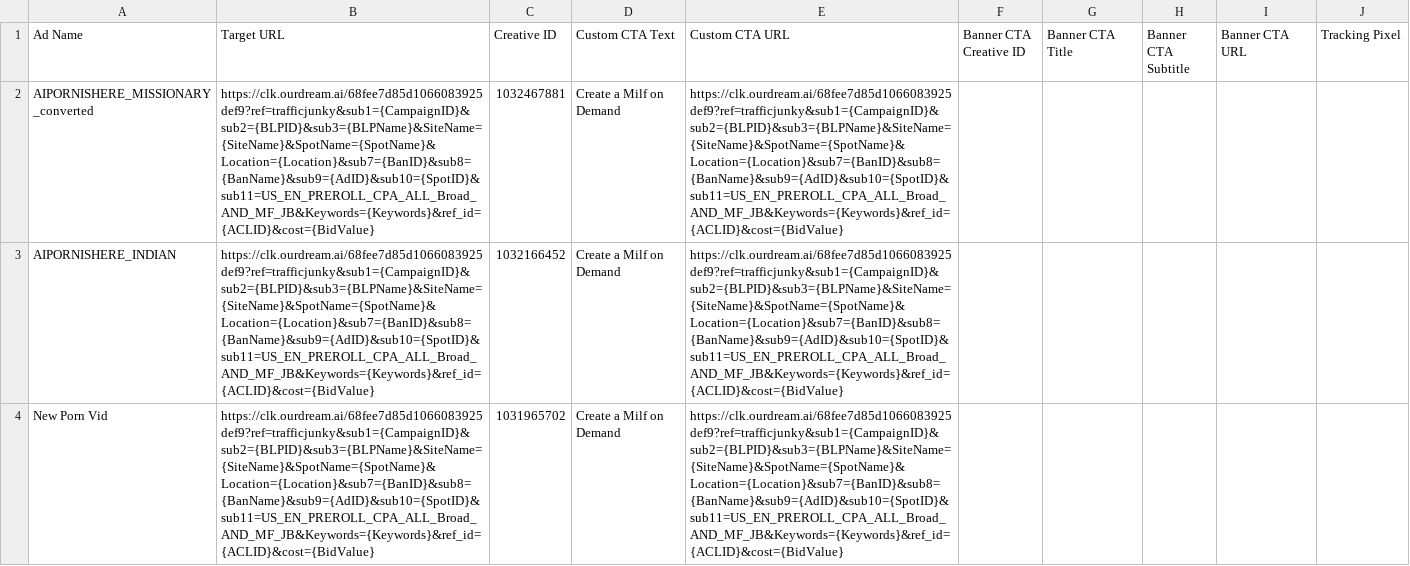
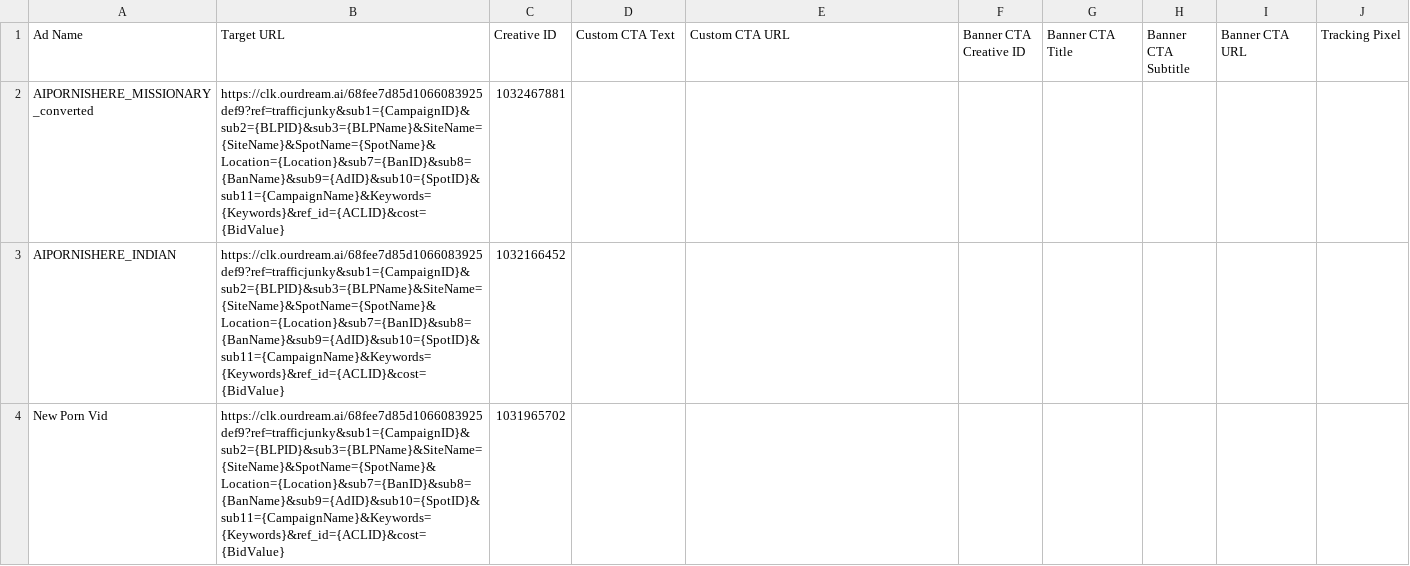
Before and after one commit to Josh-BOD/TJ_tool, a CSV file: data/input/Campaign_Creation/PreRoll_Milf_Dec25.csv, drawn as a sheet; only a part is shown; the diff covers the shown part only; the diff names each change by its address in the sheet, - before the commit and + after, or states it on an @@ line.

```diff
--- a/data/input/Campaign_Creation/PreRoll_Milf_Dec25.csv
+++ b/data/input/Campaign_Creation/PreRoll_Milf_Dec25.csv
-B2:B4 (Target URL): https://clk.ourdream.ai/68fee7d85d1066083925def9?ref=trafficjunky&sub1={CampaignID}&sub2={BLPID}&sub3={BLPName}&SiteName={SiteName}&SpotName={SpotName}&Location={Location}&sub7={BanID}&sub8={BanName}&sub9={AdID}&sub10={SpotID}&sub11=US_EN_PREROLL_CPA_ALL_Broad_AND_MF_JB&Keywords={Keywords}&ref_id={ACLID}&cost={BidValue}
+B2:B4 (Target URL): https://clk.ourdream.ai/68fee7d85d1066083925def9?ref=trafficjunky&sub1={CampaignID}&sub2={BLPID}&sub3={BLPName}&SiteName={SiteName}&SpotName={SpotName}&Location={Location}&sub7={BanID}&sub8={BanName}&sub9={AdID}&sub10={SpotID}&sub11={CampaignName}&Keywords={Keywords}&ref_id={ACLID}&cost={BidValue}
-D2:D4 (Custom CTA Text): Create a Milf on Demand
+D2:D4 (Custom CTA Text): (empty)
-E2:E4 (Custom CTA URL): https://clk.ourdream.ai/68fee7d85d1066083925def9?ref=trafficjunky&sub1={CampaignID}&sub2={BLPID}&sub3={BLPName}&SiteName={SiteName}&SpotName={SpotName}&Location={Location}&sub7={BanID}&sub8={BanName}&sub9={AdID}&sub10={SpotID}&sub11=US_EN_PREROLL_CPA_ALL_Broad_AND_MF_JB&Keywords={Keywords}&ref_id={ACLID}&cost={BidValue}
+E2:E4 (Custom CTA URL): (empty)
```
Also changed, not shown: 9 edited cells elsewhere in this file, data/input/Blank_Campaign_Creation/NL_PreRoll_Trans_10Dec25.csv, data/input/Campaign_Creation/PreRoll_Top-Performing-ads_Nov25.csv, 19 other files.
